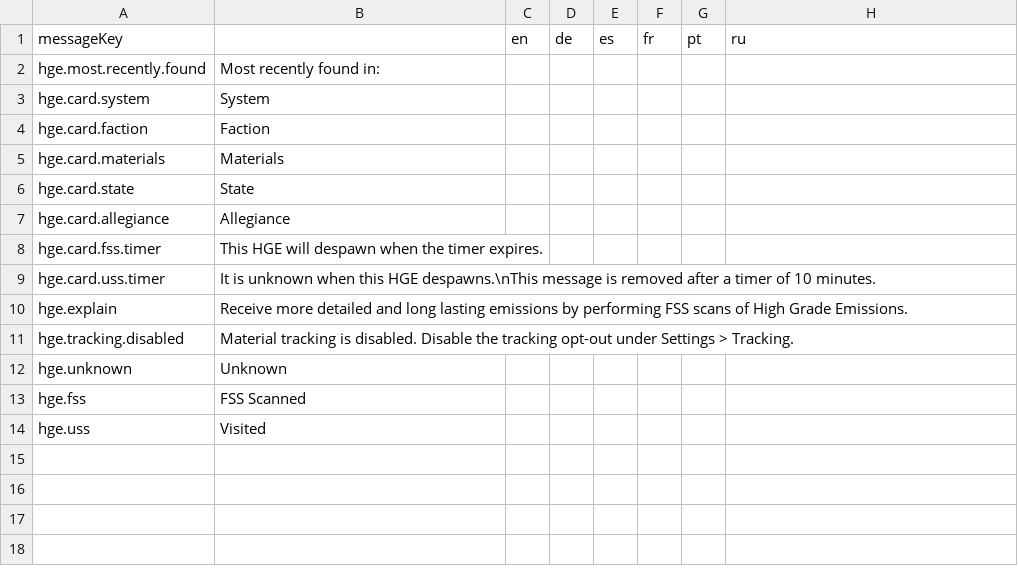
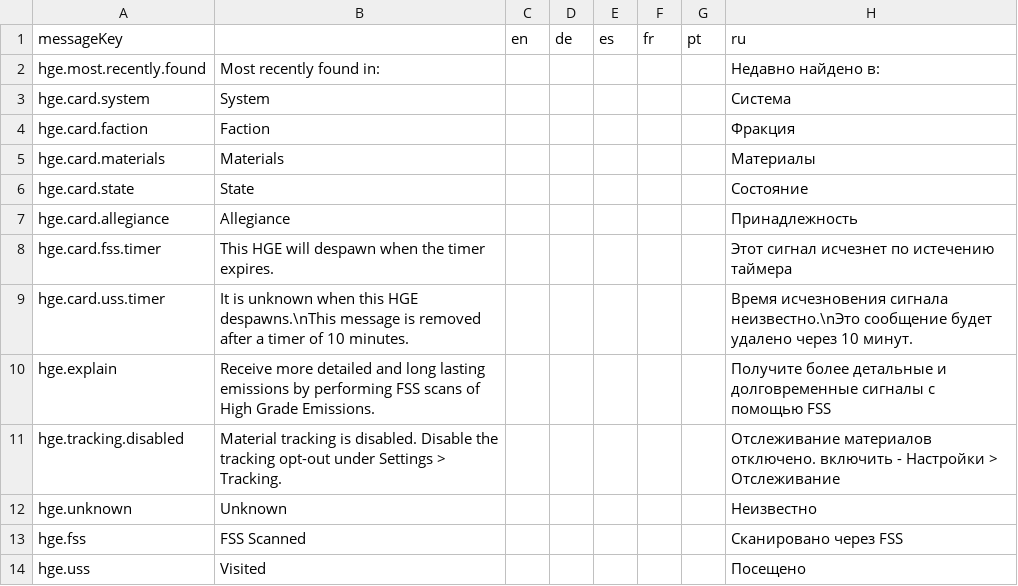
Before and after one commit to jixxed/ed-odyssey-materials-helper, a CSV file: application/src/main/resources/locale/tab.hge.csv, drawn as a sheet.

Commit message:
Further RU update

```diff
--- a/application/src/main/resources/locale/tab.hge.csv
+++ b/application/src/main/resources/locale/tab.hge.csv
@@ -1,14 +1,14 @@
 messageKey,,en,de,es,fr,pt,ru
-hge.most.recently.found,Most recently found in:,,,,,,
-hge.card.system,System,,,,,,
-hge.card.faction,Faction,,,,,,
-hge.card.materials,Materials,,,,,,
-hge.card.state,State,,,,,,
-hge.card.allegiance,Allegiance,,,,,,
-hge.card.fss.timer,This HGE will despawn when the timer expires.,,,,,,
-hge.card.uss.timer,It is unknown when this HGE despawns.\nThis message is removed after a timer of 10 minutes.,,,,,,
-hge.explain,Receive more detailed and long lasting emissions by performing FSS scans of High Grade Emissions.,,,,,,
-hge.tracking.disabled,Material tracking is disabled. Disable the tracking opt-out under Settings > Tracking.,,,,,,
-hge.unknown,Unknown,,,,,,
-hge.fss,FSS Scanned,,,,,,
-hge.uss,Visited,,,,,,
+hge.most.recently.found,Most recently found in:,,,,,,Недавно найдено в:
+hge.card.system,System,,,,,,Система
+hge.card.faction,Faction,,,,,,Фракция
+hge.card.materials,Materials,,,,,,Материалы
+hge.card.state,State,,,,,,Состояние
+hge.card.allegiance,Allegiance,,,,,,Принадлежность
+hge.card.fss.timer,This HGE will despawn when the timer expires.,,,,,,Этот сигнал исчезнет по истечению таймера
+hge.card.uss.timer,It is unknown when this HGE despawns.\nThis message is removed after a timer of 10 minutes.,,,,,,Время исчезновения сигнала неизвестно.\nЭто сообщение будет удалено через 10 минут.
+hge.explain,Receive more detailed and long lasting emissions by performing FSS scans of High Grade Emissions.,,,,,,Получите более детальные и долговременные сигналы с помощью FSS
+hge.tracking.disabled,Material tracking is disabled. Disable the tracking opt-out under Settings > Tracking.,,,,,,Отслеживание материалов отключено. включить - Настройки > Отслеживание
+hge.unknown,Unknown,,,,,,Неизвестно
+hge.fss,FSS Scanned,,,,,,Сканировано через FSS
+hge.uss,Visited,,,,,,Посещено
```
